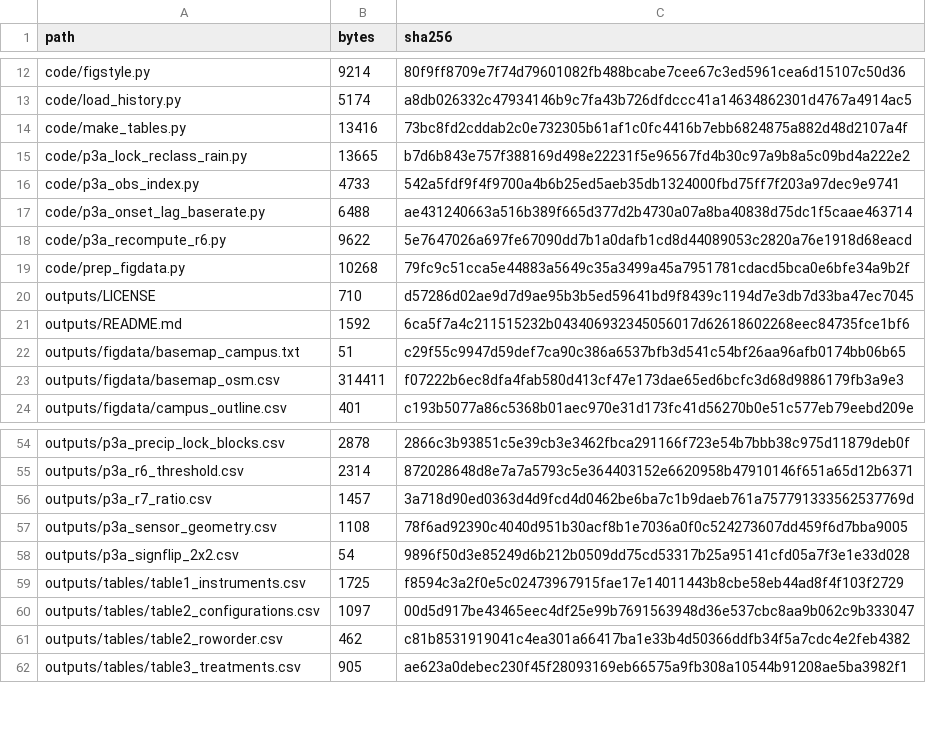
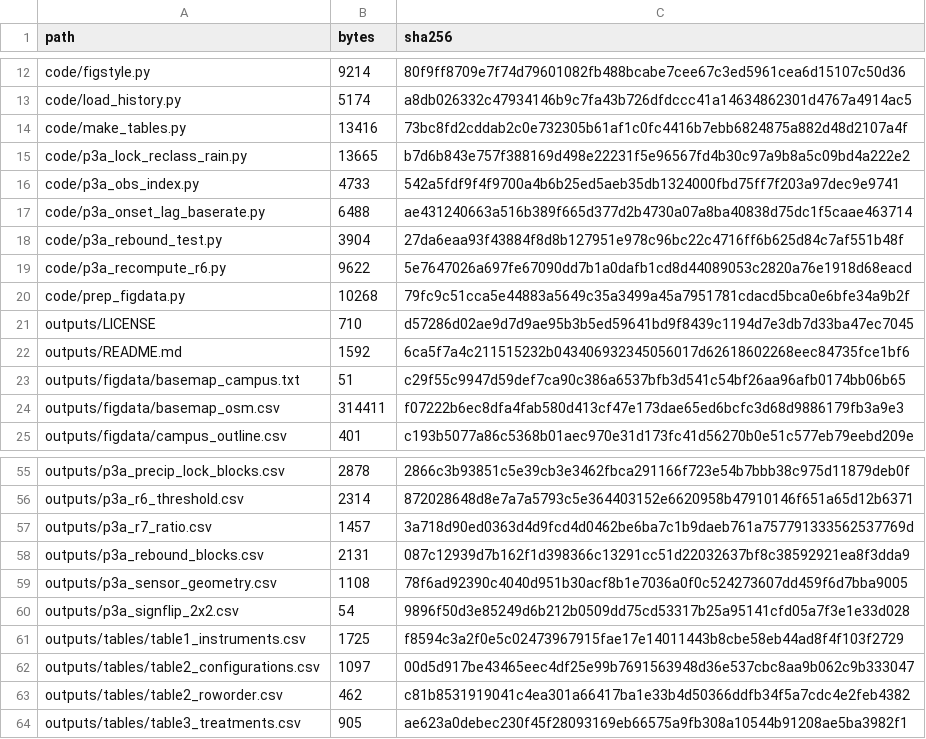
Before and after one commit to sunglowmh/sewer-surcharge-observability, a CSV file: MANIFEST.csv, drawn as a sheet; only a part is shown, gaps mark what is left out; the diff names each change by its address in the sheet, - before the commit and + after, or states it on an @@ line.

Commit message:
Ship the rebound test behind Table S1
The manuscript now identifies a blind block from both ends: it opens when
the surface rises into the window and closes when the surface falls out of
it. Sixteen of the eighteen blocks end at 0.26 to 0.35 m, against 1.2% of
the 26,788 readable readings in that band.

That argument is a table in the supplement, so its provenance has to be in
the repository:

  code/p3a_rebound_test.py        the test, shipped to be read; it opens the
                                  operational archive, which stays with the
                                  operator, so it is listed among the scripts
                                  that are not run here
  outputs/p3a_rebound_blocks.csv  the eighteen rows, checksummed, so
                                  reproduce_all.py fails if the table and the
                                  committed CSV ever disagree

Bump to v1.2.0.

```diff
--- a/MANIFEST.csv
+++ b/MANIFEST.csv
+row 18: code/p3a_rebound_test.py | 3904 | 27da6eaa93f43884f8d8b127951e978c96bc22c4716ff6b625d84c7af551b48f
+row 58: outputs/p3a_rebound_blocks.csv | 2131 | 087c12939d7b162f1d398366c13291cc51d22032637bf8c38592921ea8f3dda9
```
Also changed, not shown: 7 other files.
